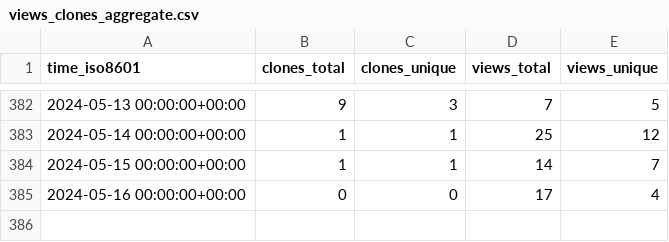
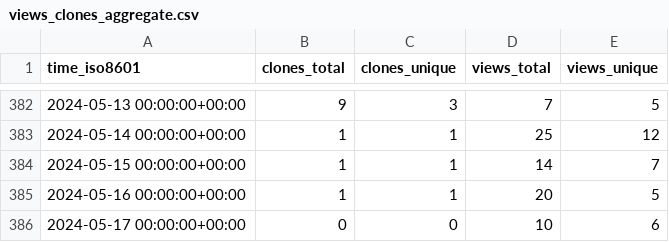
Before and after one commit to ErnakovichLab/dada2_ernakovichlab, a CSV file: ErnakovichLab/dada2_ernakovichlab/ghrs-data/views_clones_aggregate.csv, drawn as a sheet; only a part is shown, gaps mark what is left out.

```diff
--- a/ErnakovichLab/dada2_ernakovichlab/ghrs-data/views_clones_aggregate.csv
+++ b/ErnakovichLab/dada2_ernakovichlab/ghrs-data/views_clones_aggregate.csv
@@ -384,2 +384,3 @@ time_iso8601,clones_total,clones_unique,views_total,views_unique
 2024-05-15 00:00:00+00:00,1,1,14,7
-2024-05-16 00:00:00+00:00,0,0,17,4
+2024-05-16 00:00:00+00:00,1,1,20,5
+2024-05-17 00:00:00+00:00,0,0,10,6
```
Also changed, not shown: 1 other file.
